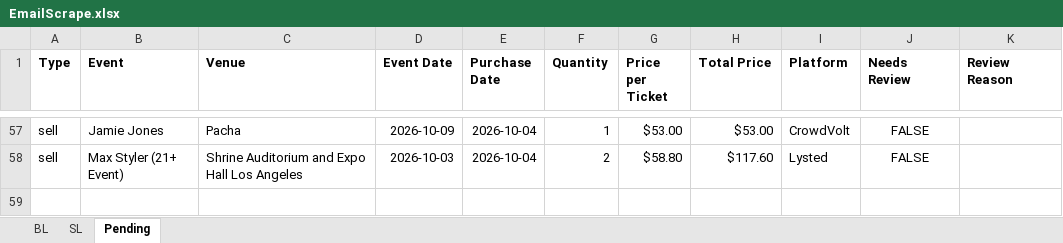
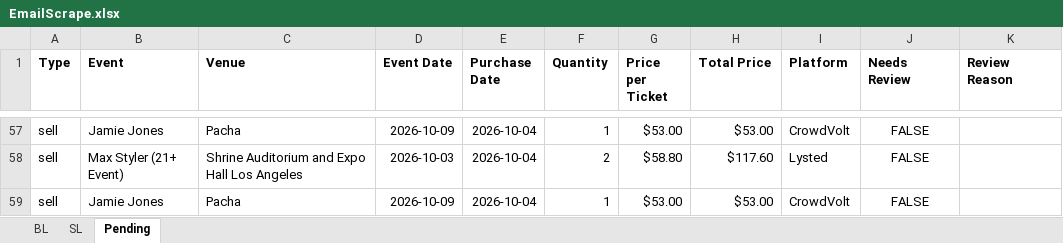
Before and after one commit to Cadennzzz/ticket-email-ingestion, an Excel workbook: EmailScrape.xlsx, sheet Pending, drawn as a sheet; only a part is shown, gaps mark what is left out; values as stored, in another font and other column widths than the file's, no borders; the diff names each change by its address in the sheet, - before the commit and + after, or states it on an @@ line.

```diff
--- a/EmailScrape.xlsx (sheet Pending)
+++ b/EmailScrape.xlsx (sheet Pending)
+row 59: sell | Jamie Jones | Pacha | 2026-10-09 | 2026-10-04 | 1 | $53.00 | $53.00 | CrowdVolt | FALSE
```
Also changed, not shown: 1 other file.
